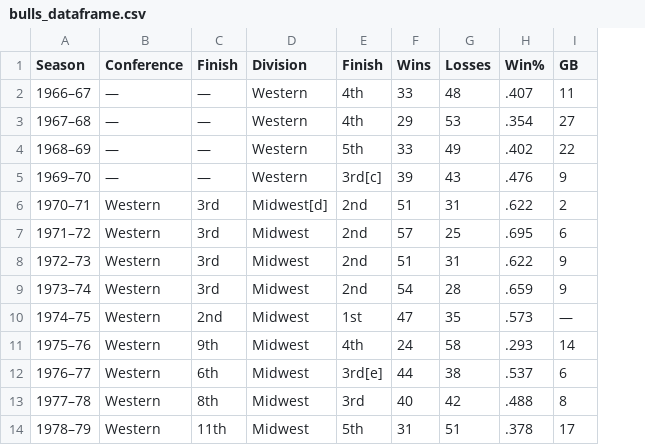
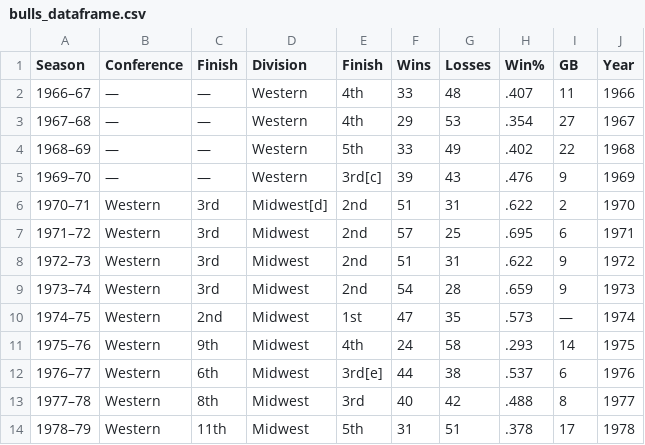
Before and after one commit to johnhillescobar/2.-Applied-Plotting-Charting-Data-Representation-in-Python, a CSV file: Week4/Assignment/bulls_dataframe.csv, drawn as a sheet; only a part is shown; the diff names each change by its address in the sheet, - before the commit and + after, or states it on an @@ line.

```diff
--- a/Week4/Assignment/bulls_dataframe.csv
+++ b/Week4/Assignment/bulls_dataframe.csv
+column J (Year), rows 2-14: 1966 | 1967 | 1968 | 1969 | 1970 | 1971 | 1972 | 1973 | 1974 | 1975 | 1976 | 1977 | 1978
```
Also changed, not shown: Week4/Assignment/blackhawks_dataframe.csv, Week4/Assignment/cubs_dataframe.csv, 23 other files.
